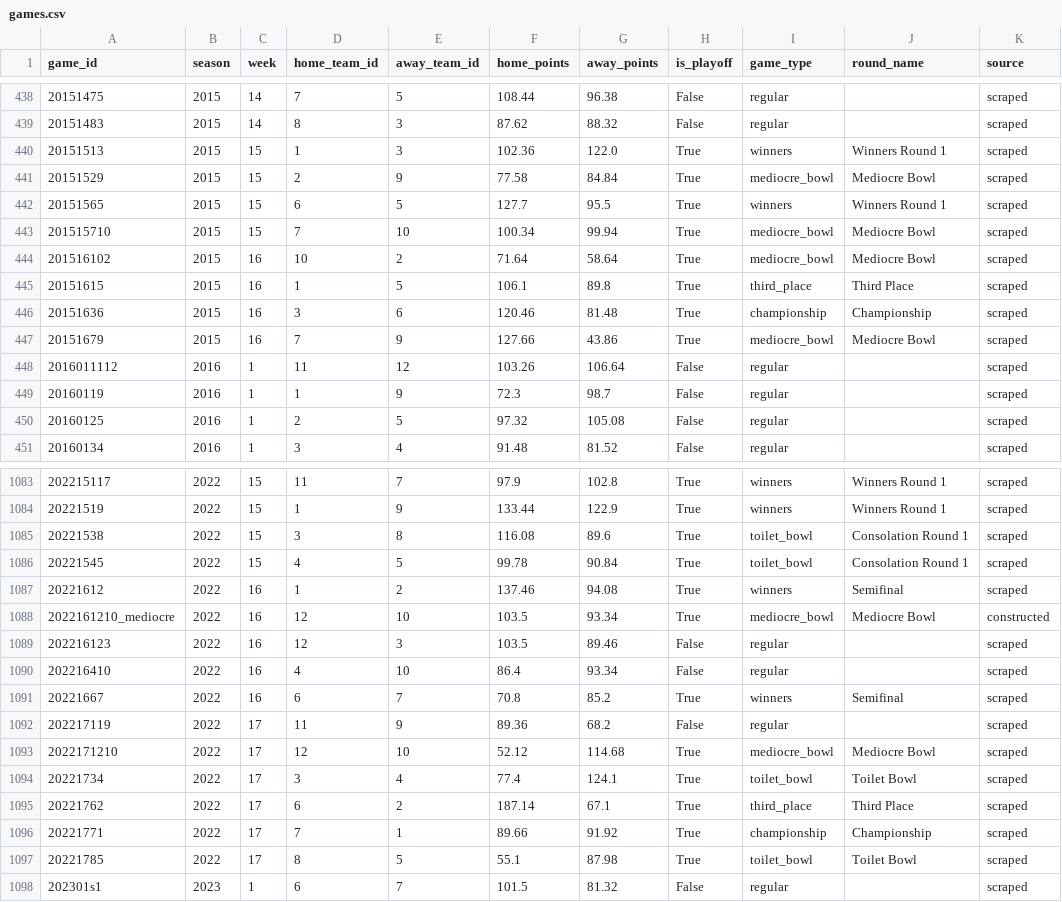
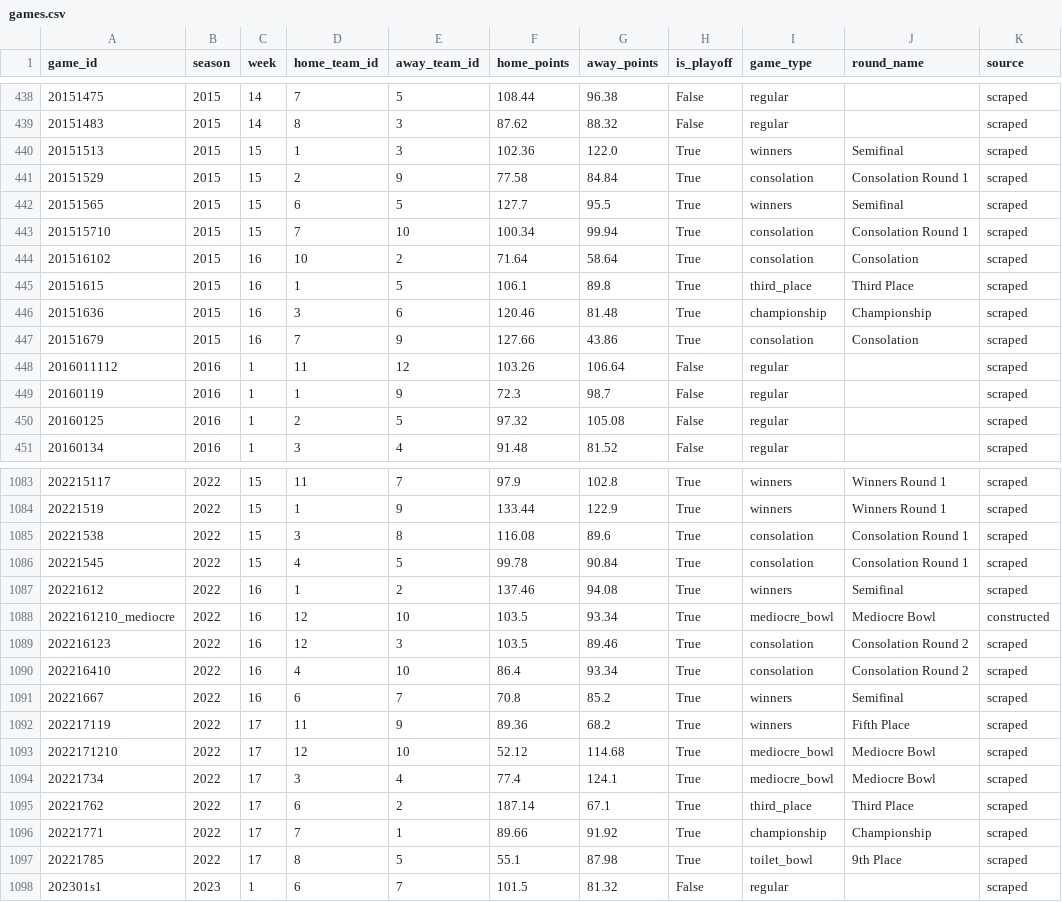
Before and after one commit to khoff3/Stag_League_Site, a CSV file: data/processed/star_schema/games.csv, drawn as a sheet; only a part is shown, gaps mark what is left out; the diff covers the shown part only.

```diff
--- a/data/processed/star_schema/games.csv
+++ b/data/processed/star_schema/games.csv
@@ -439,10 +439,10 @@ game_id,season,week,home_team_id,away_team_id,home_points,away_points,is_playoff
 20151483,2015,14,8,3,87.62,88.32,False,regular,,scraped
-20151513,2015,15,1,3,102.36,122.0,True,winners,Winners Round 1,scraped
-20151529,2015,15,2,9,77.58,84.84,True,mediocre_bowl,Mediocre Bowl,scraped
-20151565,2015,15,6,5,127.7,95.5,True,winners,Winners Round 1,scraped
-201515710,2015,15,7,10,100.34,99.94,True,mediocre_bowl,Mediocre Bowl,scraped
-201516102,2015,16,10,2,71.64,58.64,True,mediocre_bowl,Mediocre Bowl,scraped
+20151513,2015,15,1,3,102.36,122.0,True,winners,Semifinal,scraped
+20151529,2015,15,2,9,77.58,84.84,True,consolation,Consolation Round 1,scraped
+20151565,2015,15,6,5,127.7,95.5,True,winners,Semifinal,scraped
+201515710,2015,15,7,10,100.34,99.94,True,consolation,Consolation Round 1,scraped
+201516102,2015,16,10,2,71.64,58.64,True,consolation,Consolation,scraped
 20151615,2015,16,1,5,106.1,89.8,True,third_place,Third Place,scraped
 20151636,2015,16,3,6,120.46,81.48,True,championship,Championship,scraped
-20151679,2015,16,7,9,127.66,43.86,True,mediocre_bowl,Mediocre Bowl,scraped
+20151679,2015,16,7,9,127.66,43.86,True,consolation,Consolation,scraped
 2016011112,2016,1,11,12,103.26,106.64,False,regular,,scraped
@@ -1084,15 +1084,15 @@ game_id,season,week,home_team_id,away_team_id,home_points,away_points,is_playoff
 20221519,2022,15,1,9,133.44,122.9,True,winners,Winners Round 1,scraped
-20221538,2022,15,3,8,116.08,89.6,True,toilet_bowl,Consolation Round 1,scraped
-20221545,2022,15,4,5,99.78,90.84,True,toilet_bowl,Consolation Round 1,scraped
+20221538,2022,15,3,8,116.08,89.6,True,consolation,Consolation Round 1,scraped
+20221545,2022,15,4,5,99.78,90.84,True,consolation,Consolation Round 1,scraped
 20221612,2022,16,1,2,137.46,94.08,True,winners,Semifinal,scraped
 2022161210_mediocre,2022,16,12,10,103.5,93.34,True,mediocre_bowl,Mediocre Bowl,constructed
-202216123,2022,16,12,3,103.5,89.46,False,regular,,scraped
-202216410,2022,16,4,10,86.4,93.34,False,regular,,scraped
+202216123,2022,16,12,3,103.5,89.46,True,consolation,Consolation Round 2,scraped
+202216410,2022,16,4,10,86.4,93.34,True,consolation,Consolation Round 2,scraped
 20221667,2022,16,6,7,70.8,85.2,True,winners,Semifinal,scraped
-202217119,2022,17,11,9,89.36,68.2,False,regular,,scraped
+202217119,2022,17,11,9,89.36,68.2,True,winners,Fifth Place,scraped
 2022171210,2022,17,12,10,52.12,114.68,True,mediocre_bowl,Mediocre Bowl,scraped
-20221734,2022,17,3,4,77.4,124.1,True,toilet_bowl,Toilet Bowl,scraped
+20221734,2022,17,3,4,77.4,124.1,True,mediocre_bowl,Mediocre Bowl,scraped
 20221762,2022,17,6,2,187.14,67.1,True,third_place,Third Place,scraped
 20221771,2022,17,7,1,89.66,91.92,True,championship,Championship,scraped
-20221785,2022,17,8,5,55.1,87.98,True,toilet_bowl,Toilet Bowl,scraped
+20221785,2022,17,8,5,55.1,87.98,True,toilet_bowl,9th Place,scraped
 202301s1,2023,1,6,7,101.5,81.32,False,regular,,scraped
```
Also changed, not shown: 133 edited cells elsewhere in this file, data/processed/star_schema/standings.csv, 1 other file.
